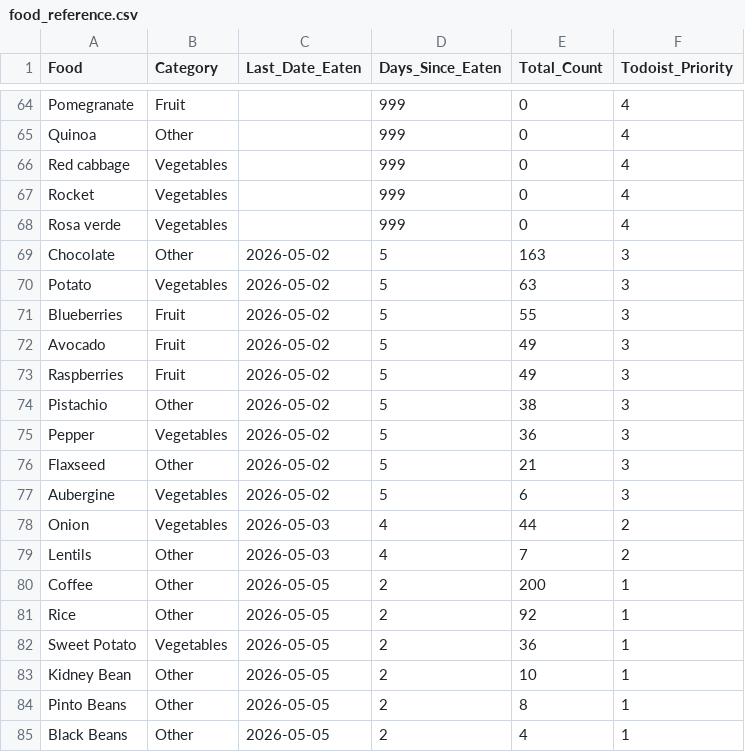
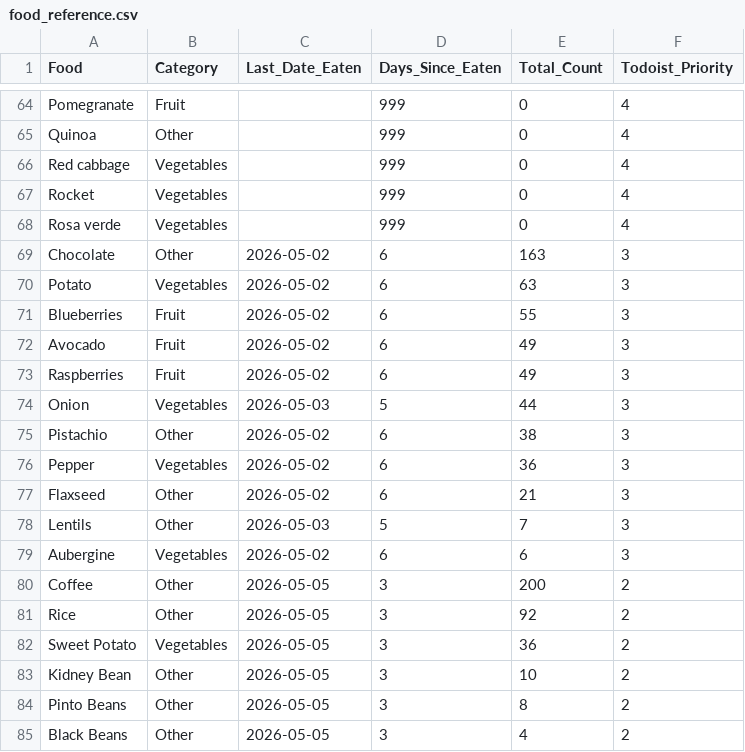
Before and after one commit to JevonDaffyd/python-food-tracker, a CSV file: food_reference.csv, drawn as a sheet; only a part is shown, gaps mark what is left out; the diff covers the shown part only.

```diff
--- a/food_reference.csv
+++ b/food_reference.csv
@@ -68,18 +68,18 @@ Rocket,Vegetables,,999,0,4
 Rosa verde,Vegetables,,999,0,4
-Chocolate,Other,2026-05-02,5,163,3
-Potato,Vegetables,2026-05-02,5,63,3
-Blueberries,Fruit,2026-05-02,5,55,3
-Avocado,Fruit,2026-05-02,5,49,3
-Raspberries,Fruit,2026-05-02,5,49,3
-Pistachio,Other,2026-05-02,5,38,3
-Pepper,Vegetables,2026-05-02,5,36,3
-Flaxseed,Other,2026-05-02,5,21,3
-Aubergine,Vegetables,2026-05-02,5,6,3
-Onion,Vegetables,2026-05-03,4,44,2
-Lentils,Other,2026-05-03,4,7,2
-Coffee,Other,2026-05-05,2,200,1
-Rice,Other,2026-05-05,2,92,1
-Sweet Potato,Vegetables,2026-05-05,2,36,1
-Kidney Bean,Other,2026-05-05,2,10,1
-Pinto Beans,Other,2026-05-05,2,8,1
-Black Beans,Other,2026-05-05,2,4,1
+Chocolate,Other,2026-05-02,6,163,3
+Potato,Vegetables,2026-05-02,6,63,3
+Blueberries,Fruit,2026-05-02,6,55,3
+Avocado,Fruit,2026-05-02,6,49,3
+Raspberries,Fruit,2026-05-02,6,49,3
+Onion,Vegetables,2026-05-03,5,44,3
+Pistachio,Other,2026-05-02,6,38,3
+Pepper,Vegetables,2026-05-02,6,36,3
+Flaxseed,Other,2026-05-02,6,21,3
+Lentils,Other,2026-05-03,5,7,3
+Aubergine,Vegetables,2026-05-02,6,6,3
+Coffee,Other,2026-05-05,3,200,2
+Rice,Other,2026-05-05,3,92,2
+Sweet Potato,Vegetables,2026-05-05,3,36,2
+Kidney Bean,Other,2026-05-05,3,10,2
+Pinto Beans,Other,2026-05-05,3,8,2
+Black Beans,Other,2026-05-05,3,4,2
```
Also changed, not shown: 54 edited cells elsewhere in this file.
